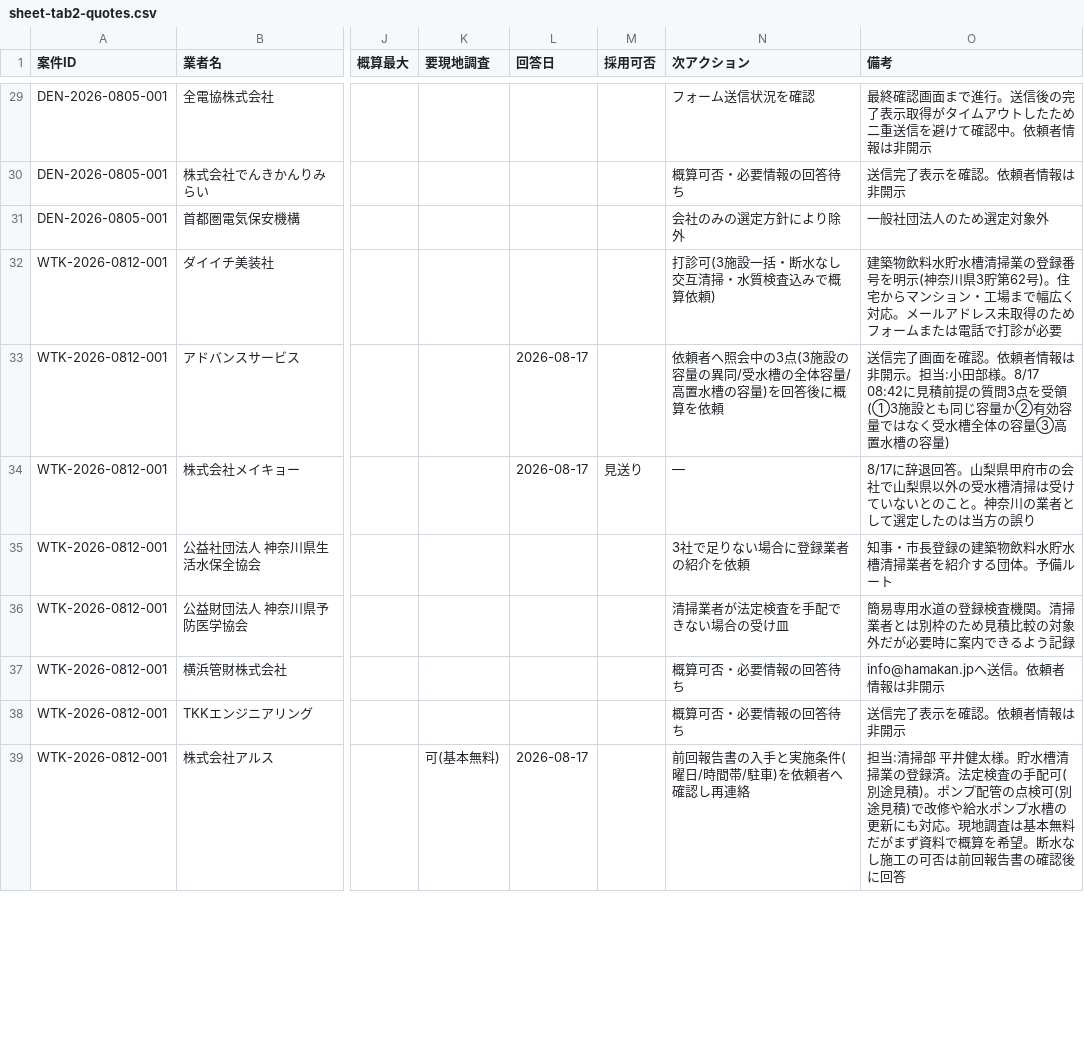
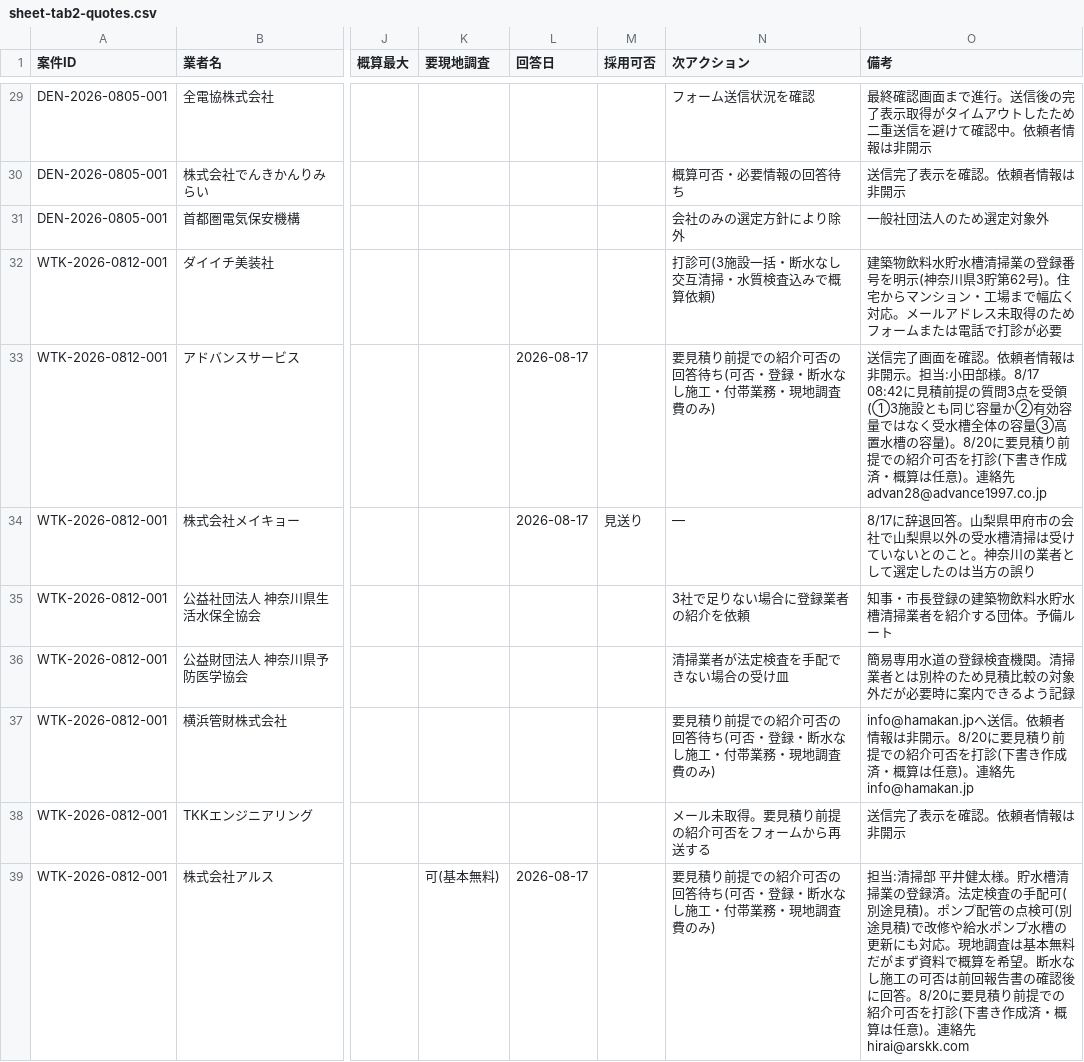
Before and after one commit to kkeisuke0407-crypto/local-support.jp, a CSV file: docs/sheet-tab2-quotes.csv, drawn as a sheet; only a part is shown, gaps mark what is left out; the diff covers the shown part only; the diff names each change by its address in the sheet, - before the commit and + after, or states it on an @@ line.

```diff
--- a/docs/sheet-tab2-quotes.csv
+++ b/docs/sheet-tab2-quotes.csv
-N33 (次アクション): 依頼者へ照会中の3点(3施設の容量の異同/受水槽の全体容量/高置水槽の容量)を回答後に概算を依頼
+N33 (次アクション): 要見積り前提での紹介可否の回答待ち(可否・登録・断水なし施工・付帯業務・現地調査費のみ)
-O33 (備考): …の容量)
+O33 (備考): …の容量)。8/20に要見積り前提での紹介可否を打診(下書き作成済・概算は任意)。連絡先 advan28@advance1997.co.jp
-N37 (次アクション): 概算可否・必要情報の回答待ち
+N37 (次アクション): 要見積り前提での紹介可否の回答待ち(可否・登録・断水なし施工・付帯業務・現地調査費のみ)
-O37 (備考): …は非開示
+O37 (備考): …は非開示。8/20に要見積り前提での紹介可否を打診(下書き作成済・概算は任意)。連絡先 info@hamakan.jp
-N38 (次アクション): 概算可否・必要情報の回答待ち
+N38 (次アクション): メール未取得。要見積り前提の紹介可否をフォームから再送する
-N39 (次アクション): 前回報告書の入手と実施条件(曜日/時間帯/駐車)を依頼者へ確認し再連絡
+N39 (次アクション): 要見積り前提での紹介可否の回答待ち(可否・登録・断水なし施工・付帯業務・現地調査費のみ)
-O39 (備考): …後に回答
+O39 (備考): …後に回答。8/20に要見積り前提での紹介可否を打診(下書き作成済・概算は任意)。連絡先 hirai@arskk.com
```
Also changed, not shown: 6 edited cells elsewhere in this file, docs/sheet-tab1-cases.csv, 2 other files.
